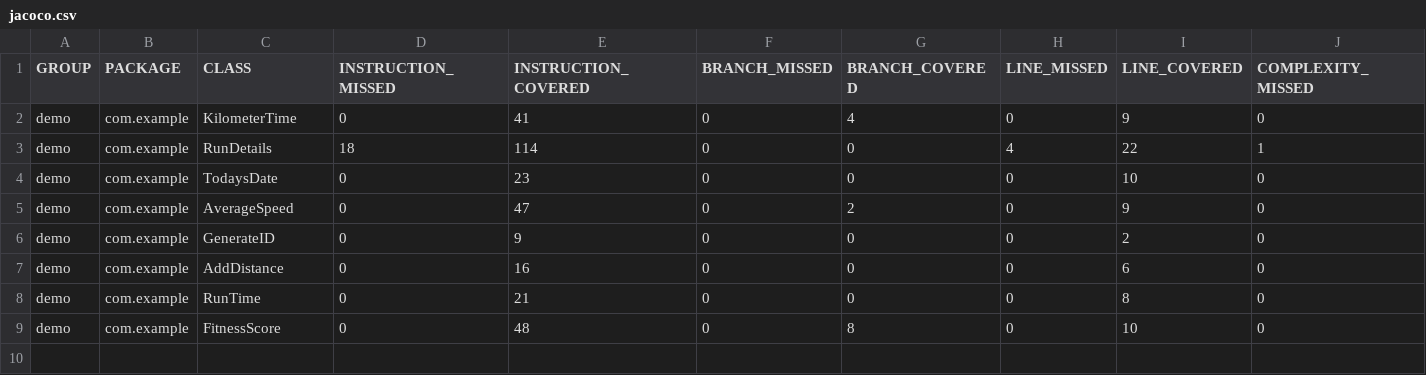
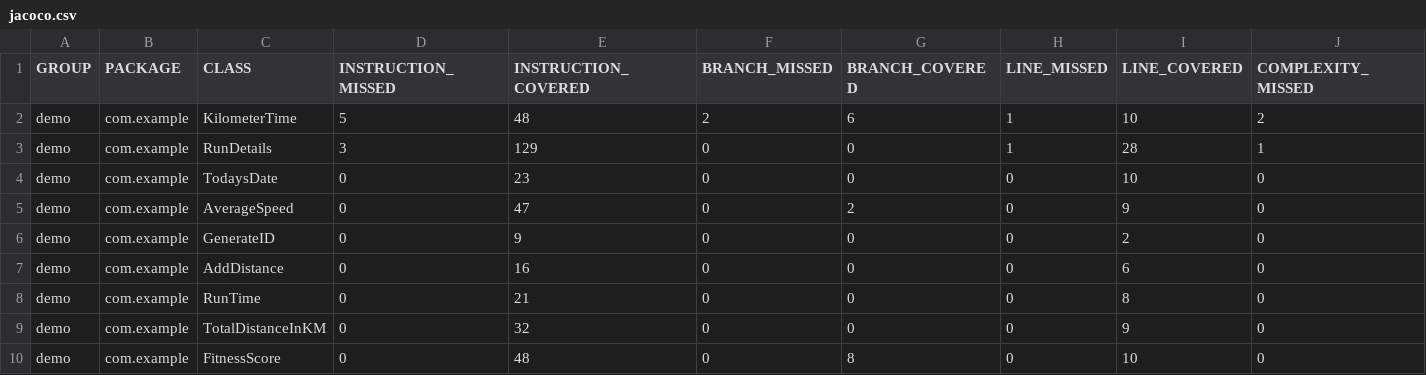
Before and after one commit to berggren00/TrailRunner, a CSV file: demo/target/site/jacoco/jacoco.csv, drawn as a sheet; only a part is shown; rows hold the shown columns only; the diff names each change by its address in the sheet, - before the commit and + after, or states it on an @@ line.

```diff
--- a/demo/target/site/jacoco/jacoco.csv
+++ b/demo/target/site/jacoco/jacoco.csv
-D2 (INSTRUCTION_MISSED): 0
+D2 (INSTRUCTION_MISSED): 5
-E2 (INSTRUCTION_COVERED): 41
+E2 (INSTRUCTION_COVERED): 48
-F2 (BRANCH_MISSED): 0
+F2 (BRANCH_MISSED): 2
-G2 (BRANCH_COVERED): 4
+G2 (BRANCH_COVERED): 6
-H2 (LINE_MISSED): 0
+H2 (LINE_MISSED): 1
-I2 (LINE_COVERED): 9
+I2 (LINE_COVERED): 10
-J2 (COMPLEXITY_MISSED): 0
+J2 (COMPLEXITY_MISSED): 2
-D3 (INSTRUCTION_MISSED): 18
+D3 (INSTRUCTION_MISSED): 3
-E3 (INSTRUCTION_COVERED): 114
+E3 (INSTRUCTION_COVERED): 129
-H3 (LINE_MISSED): 4
+H3 (LINE_MISSED): 1
-I3 (LINE_COVERED): 22
+I3 (LINE_COVERED): 28
+row 9: demo | com.example | TotalDistanceInKM | 0 | 32 | 0 | 0 | 0 | 9 | 0
```
Also changed, not shown: 34 other files.
